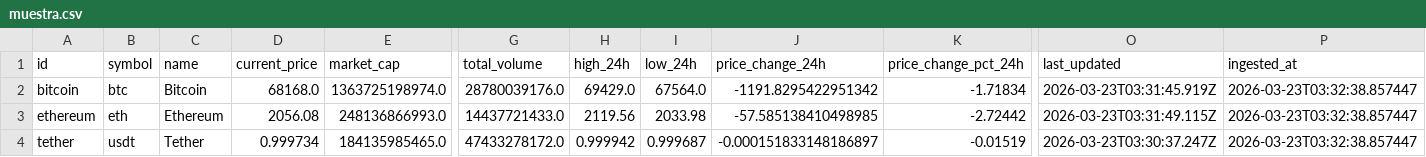
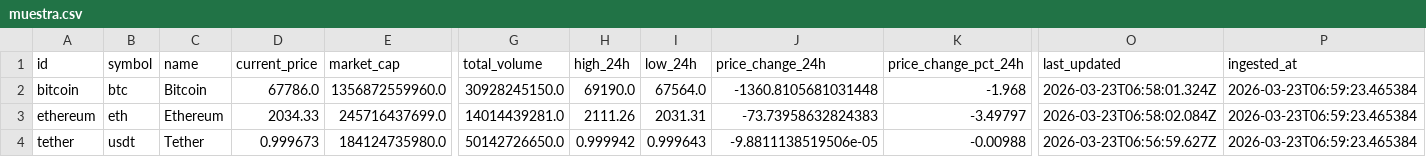
Before and after one commit to BayronMgDev/Datos-desde-un-API, a CSV file: src/xlsx/muestra.csv, drawn as a sheet; only a part is shown, gaps mark what is left out; the diff covers the shown part only; the diff names each change by its address in the sheet, - before the commit and + after, or states it on an @@ line.

```diff
--- a/src/xlsx/muestra.csv
+++ b/src/xlsx/muestra.csv
-D2 (current_price): 68168.0
+D2 (current_price): 67786.0
-E2 (market_cap): 1363725198974.0
+E2 (market_cap): 1356872559960.0
-G2 (total_volume): 28780039176.0
+G2 (total_volume): 30928245150.0
-H2 (high_24h): 69429.0
+H2 (high_24h): 69190.0
-J2 (price_change_24h): -1191.8295422951342
+J2 (price_change_24h): -1360.8105681031448
-K2 (price_change_pct_24h): -1.71834
+K2 (price_change_pct_24h): -1.968
-O2 (last_updated): 2026-03-23T03:31:45.919Z
+O2 (last_updated): 2026-03-23T06:58:01.324Z
-P2:P4 (ingested_at): 2026-03-23T03:32:38.857447
+P2:P4 (ingested_at): 2026-03-23T06:59:23.465384
-D3 (current_price): 2056.08
+D3 (current_price): 2034.33
-E3 (market_cap): 248136866993.0
+E3 (market_cap): 245716437699.0
-G3 (total_volume): 14437721433.0
+G3 (total_volume): 14014439281.0
-H3 (high_24h): 2119.56
+H3 (high_24h): 2111.26
-I3 (low_24h): 2033.98
+I3 (low_24h): 2031.31
-J3 (price_change_24h): -57.585138410498985
+J3 (price_change_24h): -73.73958632824383
-K3 (price_change_pct_24h): -2.72442
+K3 (price_change_pct_24h): -3.49797
-O3 (last_updated): 2026-03-23T03:31:49.115Z
+O3 (last_updated): 2026-03-23T06:58:02.084Z
-D4 (current_price): 0.999734
+D4 (current_price): 0.999673
-E4 (market_cap): 184135985465.0
+E4 (market_cap): 184124735980.0
-G4 (total_volume): 47433278172.0
+G4 (total_volume): 50142726650.0
-I4 (low_24h): 0.999687
+I4 (low_24h): 0.999643
-J4 (price_change_24h): -0.000151833148186897
+J4 (price_change_24h): -9.8811138519506e-05
-K4 (price_change_pct_24h): -0.01519
+K4 (price_change_pct_24h): -0.00988
-O4 (last_updated): 2026-03-23T03:30:37.247Z
+O4 (last_updated): 2026-03-23T06:56:59.627Z
```
Also changed, not shown: 141 edited cells elsewhere in this file, src/xlsx/cleaned_data.csv, src/xlsx/enriched_data.csv, 4 other files.
